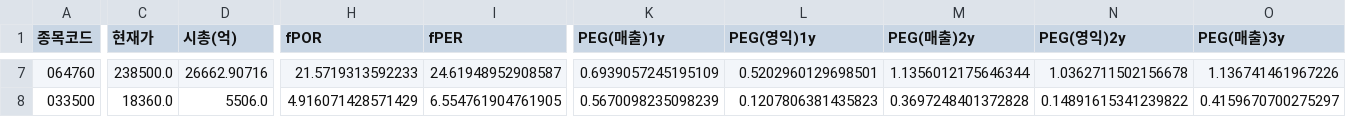
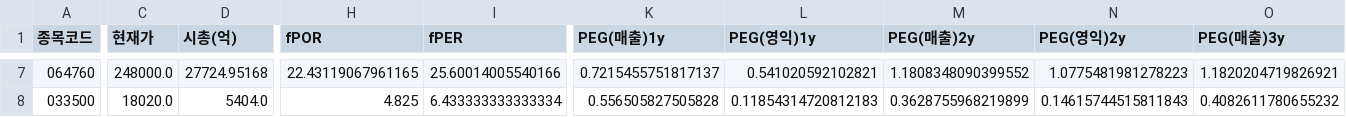
Before and after one commit to Dapsipri-Kipchoge/Time-etf-value, a CSV file: data/watchlist.csv, drawn as a sheet; only a part is shown, gaps mark what is left out; the diff covers the shown part only; the diff names each change by its address in the sheet, - before the commit and + after, or states it on an @@ line.

```diff
--- a/data/watchlist.csv
+++ b/data/watchlist.csv
-C7 (현재가): 238500.0
+C7 (현재가): 248000.0
-D7 (시총(억)): 26662.90716
+D7 (시총(억)): 27724.95168
-H7 (fPOR): 21.5719313592233
+H7 (fPOR): 22.43119067961165
-I7 (fPER): 24.61948952908587
+I7 (fPER): 25.60014005540166
-K7 (PEG(매출)1y): 0.6939057245195109
+K7 (PEG(매출)1y): 0.7215455751817137
-L7 (PEG(영익)1y): 0.5202960129698501
+L7 (PEG(영익)1y): 0.541020592102821
-M7 (PEG(매출)2y): 1.1356012175646344
+M7 (PEG(매출)2y): 1.1808348090399552
-N7 (PEG(영익)2y): 1.0362711502156678
+N7 (PEG(영익)2y): 1.0775481981278223
-O7 (PEG(매출)3y): 1.136741461967226
+O7 (PEG(매출)3y): 1.1820204719826921
-C8 (현재가): 18360.0
+C8 (현재가): 18020.0
-D8 (시총(억)): 5506.0
+D8 (시총(억)): 5404.0
-H8 (fPOR): 4.916071428571429
+H8 (fPOR): 4.825
-I8 (fPER): 6.554761904761905
+I8 (fPER): 6.433333333333334
-K8 (PEG(매출)1y): 0.5670098235098239
+K8 (PEG(매출)1y): 0.556505827505828
-L8 (PEG(영익)1y): 0.1207806381435823
+L8 (PEG(영익)1y): 0.11854314720812183
-M8 (PEG(매출)2y): 0.3697248401372828
+M8 (PEG(매출)2y): 0.3628755968219899
-N8 (PEG(영익)2y): 0.14891615341239822
+N8 (PEG(영익)2y): 0.14615744515811843
-O8 (PEG(매출)3y): 0.4159670700275297
+O8 (PEG(매출)3y): 0.4082611780655232
```
Also changed, not shown: 57 edited cells elsewhere in this file, data/universe.csv, data/us_universe.csv, 5 other files.
